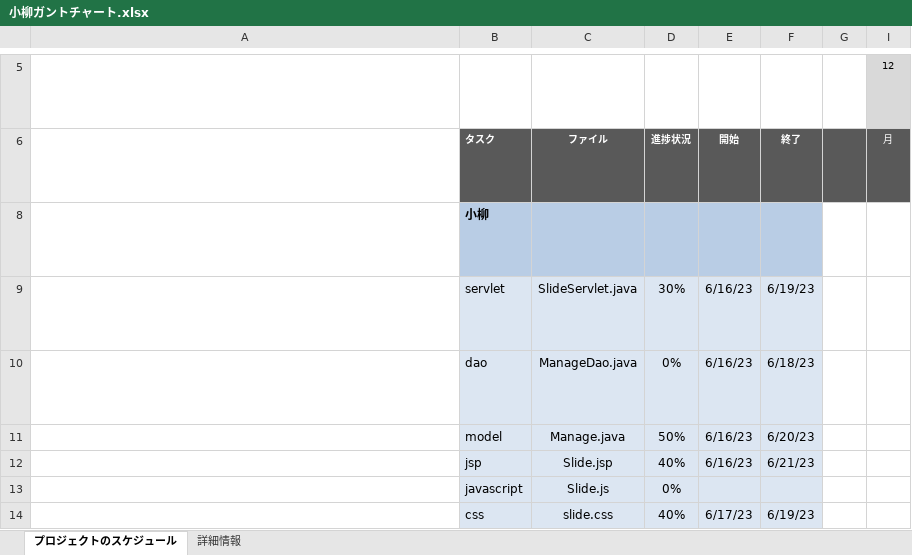
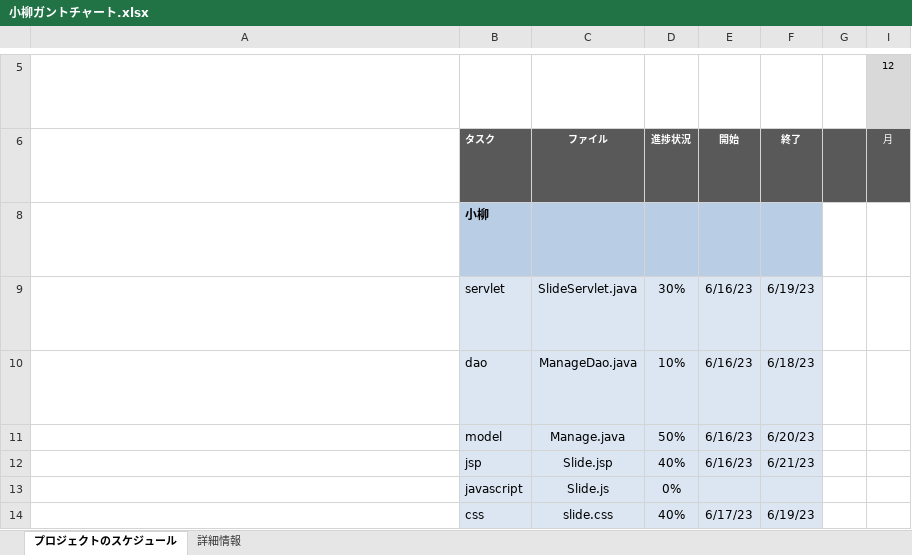
Before and after one commit to dojo2023/E-4, an Excel workbook: 共有用フォルダー/ガントチャート/小柳ガントチャート.xlsx, sheet プロジェクトのスケジュール, drawn as a sheet; only a part is shown, gaps mark what is left out; long unchanged cells end in …; values as stored, in another font and other column widths than the file's, no borders; conditional formats not drawn; the diff names each change by its address in the sheet, - before the commit and + after, or states it on an @@ line.

Commit message:
Update 小柳ガントチャート.xlsx

```diff
--- a/共有用フォルダー/ガントチャート/小柳ガントチャート.xlsx (sheet プロジェクトのスケジュール)
+++ b/共有用フォルダー/ガントチャート/小柳ガントチャート.xlsx (sheet プロジェクトのスケジュール)
-D10: 0%
+D10: 10%
```
